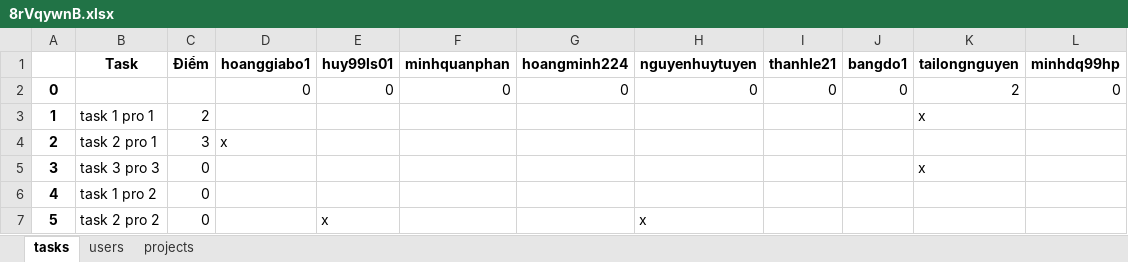
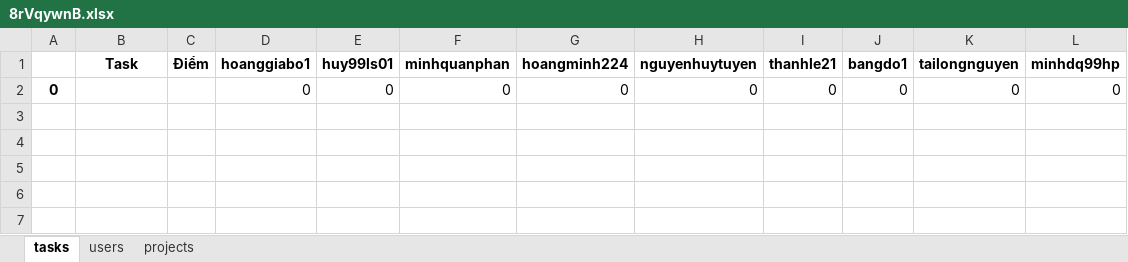
Before and after one commit to tailongnguyen/trello, an Excel workbook: 8rVqywnB.xlsx, sheet tasks, drawn as a sheet; values as stored, in another font and other column widths than the file's, no borders; the diff names each change by its address in the sheet, - before the commit and + after, or states it on an @@ line.

```diff
--- a/8rVqywnB.xlsx (sheet tasks)
+++ b/8rVqywnB.xlsx (sheet tasks)
-K2 (tailongnguyen): 2
+K2 (tailongnguyen): 0
-row 3: 1 | task 1 pro 1 | 2 |  |  |  |  |  |  |  | x
-row 4: 2 | task 2 pro 1 | 3 | x
-row 5: 3 | task 3 pro 3 | 0 |  |  |  |  |  |  |  | x
-row 6: 4 | task 1 pro 2 | 0
-row 7: 5 | task 2 pro 2 | 0 |  | x |  |  | x
```
Also changed, not shown: sheet projects, sheet users, 4 other files.
